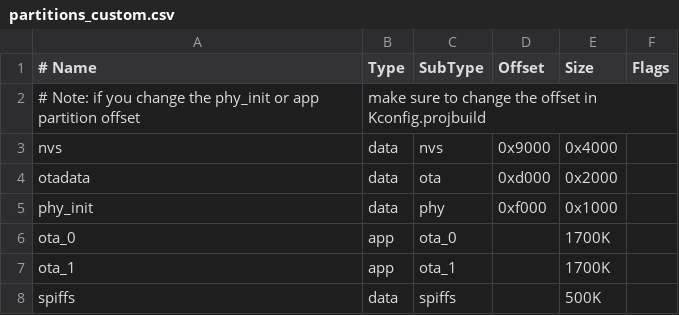
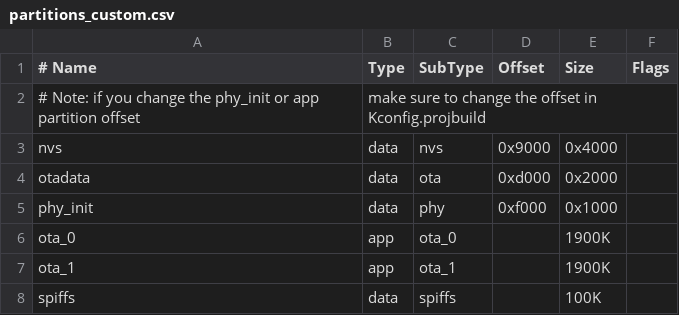
Before and after one commit to GiovanniCmpaner/WeatherCentral, a CSV file: partitions_custom.csv, drawn as a sheet.

```diff
--- a/partitions_custom.csv
+++ b/partitions_custom.csv
@@ -5,4 +5,4 @@ otadata,  data, ota,     0xd000,  0x2000,
 phy_init, data, phy,     0xf000,  0x1000,
-ota_0,    app,  ota_0,        ,   1700K,
-ota_1,    app,  ota_1,        ,   1700K,
-spiffs,   data, spiffs,       ,   500K,
+ota_0,    app,  ota_0,        ,   1900K,
+ota_1,    app,  ota_1,        ,   1900K,
+spiffs,   data, spiffs,       ,   100K,
```
Also changed, not shown: 3 other files.
